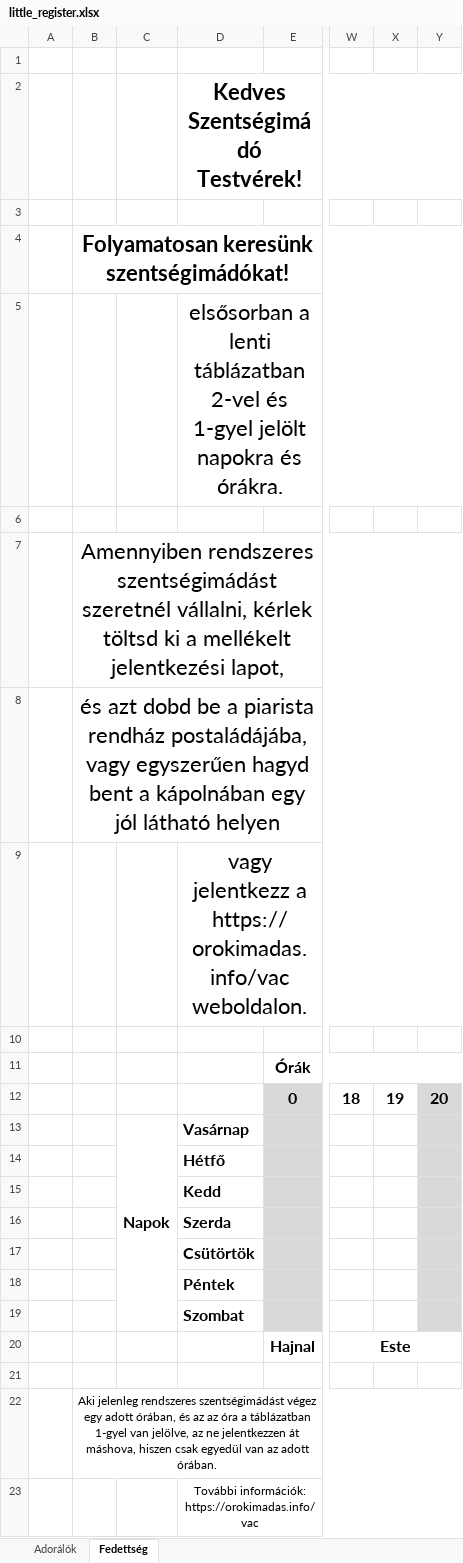
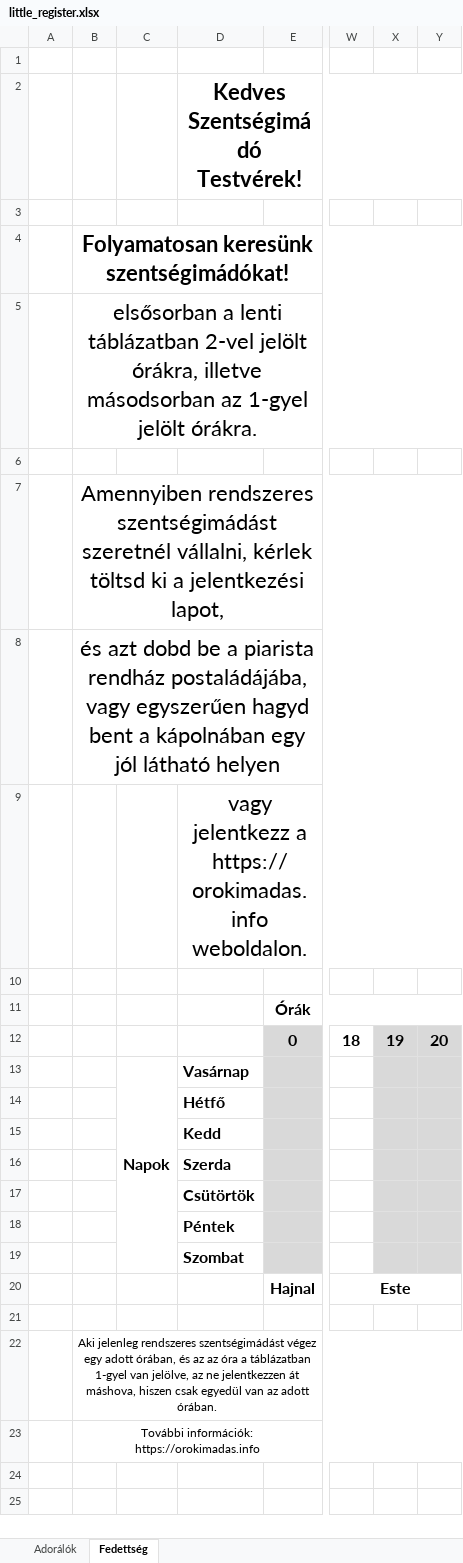
Before and after one commit to tkohegyi/adoration, an Excel workbook: config/security/little_register.xlsx, sheet Fedettség, drawn as a sheet; only a part is shown, gaps mark what is left out; values as stored, in another font and other column widths than the file's, no borders; charts and pictures and conditional formats not drawn; removed rows and columns are numbered as before the commit, all else as after; rows hold the shown columns only; the diff names each change by its address in the sheet, - before the commit and + after, or states it on an @@ line.

```diff
--- a/config/security/little_register.xlsx (sheet Fedettség)
+++ b/config/security/little_register.xlsx (sheet Fedettség)
-row 5:  |  |  | elsősorban a lenti táblázatban 2-vel és 1-gyel jelölt napokra és órákra.
+row 5:  | elsősorban a lenti táblázatban 2-vel jelölt órákra, illetve másodsorban az 1-gyel jelölt órákra.
-B7: …ki a mellékelt jelentkezési lapot,
+B7: …ki a jelentkezési lapot,
-D9: …jelentkezz a https://orokimadas.info/vac weboldalon.
+D9: …jelentkezz a https://orokimadas.info weboldalon.
-X12:X19 fill: none
+X12:X19 fill: #D9D9D9
-row 23:  |  |  | További információk: https://orokimadas.info/vac
+row 23:  | További információk: https://orokimadas.info
```
Also changed, not shown: formulas that keep their value, charts or pictures, 15 other files.
